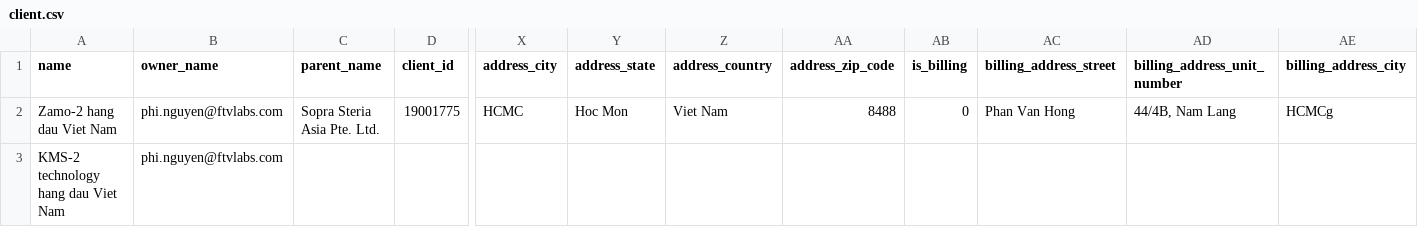
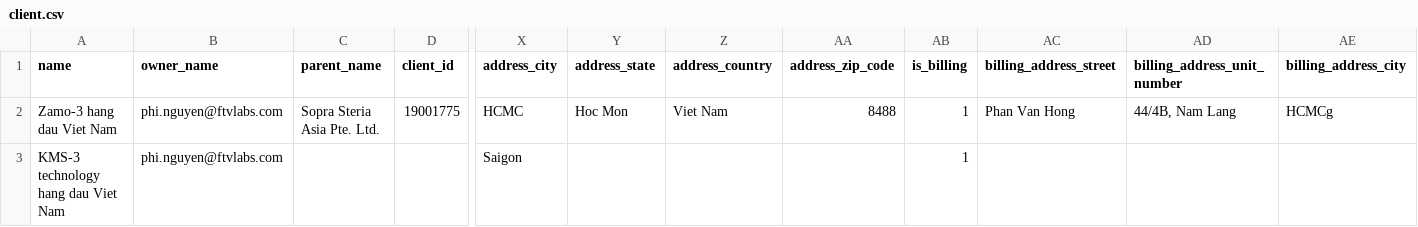
Before and after one commit to phinguyenftvlabs/kegmil, a CSV file: client.csv, drawn as a sheet; only a part is shown, gaps mark what is left out; removed rows and columns are numbered as before the commit, all else as after; rows hold the shown columns only; the diff names each change by its address in the sheet, - before the commit and + after, or states it on an @@ line.

Commit message:
test-6

```diff
--- a/client.csv
+++ b/client.csv
-A2 (name): Zamo-2 hang dau Viet Nam
+A2 (name): Zamo-3 hang dau Viet Nam
-AB2 (is_billing): 0
+AB2 (is_billing): 1
-row 3: KMS-2 technology hang dau Viet Nam | phi.nguyen@ftvlabs.com
+row 3: KMS-3 technology hang dau Viet Nam | phi.nguyen@ftvlabs.com |  |  | Saigon |  |  |  | 1
```
